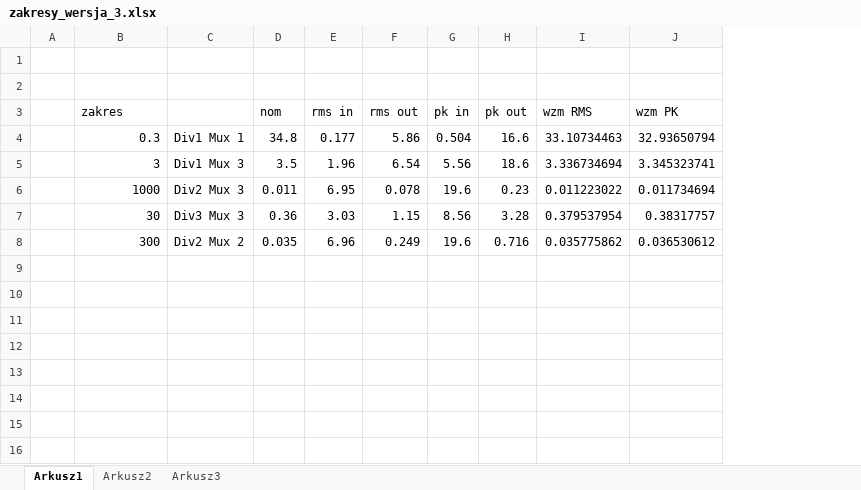
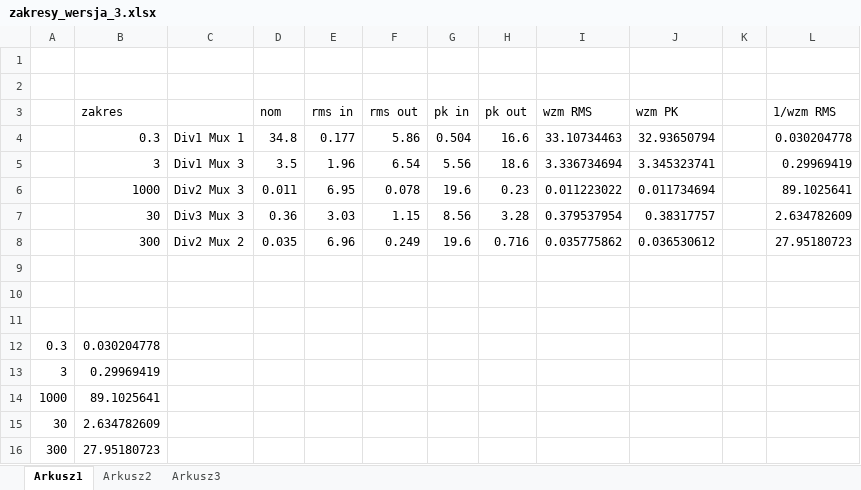
Before and after one commit to MK-Zuk/Rejestrator_v2_RPL, an Excel workbook: Dokumentacja/zakresy_wersja_3.xlsx, sheet Arkusz1, drawn as a sheet; values as stored, in another font and other column widths than the file's, no borders; removed rows and columns are numbered as before the commit, all else as after; the diff names each change by its address in the sheet, - before the commit and + after, or states it on an @@ line.

```diff
--- a/Dokumentacja/zakresy_wersja_3.xlsx (sheet Arkusz1)
+++ b/Dokumentacja/zakresy_wersja_3.xlsx (sheet Arkusz1)
-column A, empty
+column A, empty
+column K, empty
+column L (1/wzm RMS), rows 4-8: 0.030204778 | 0.29969419 | 89.1025641 | 2.634782609 | 27.95180723
+row 9: (empty)
+row 10: (empty)
+row 11: (empty)
+row 12: 0.3 | 0.030204778
+row 13: 3 | 0.29969419
+row 14: 1000 | 89.1025641
+row 15: 30 | 2.634782609
+row 16: 300 | 27.95180723
```
Also changed, not shown: 4 other files.
